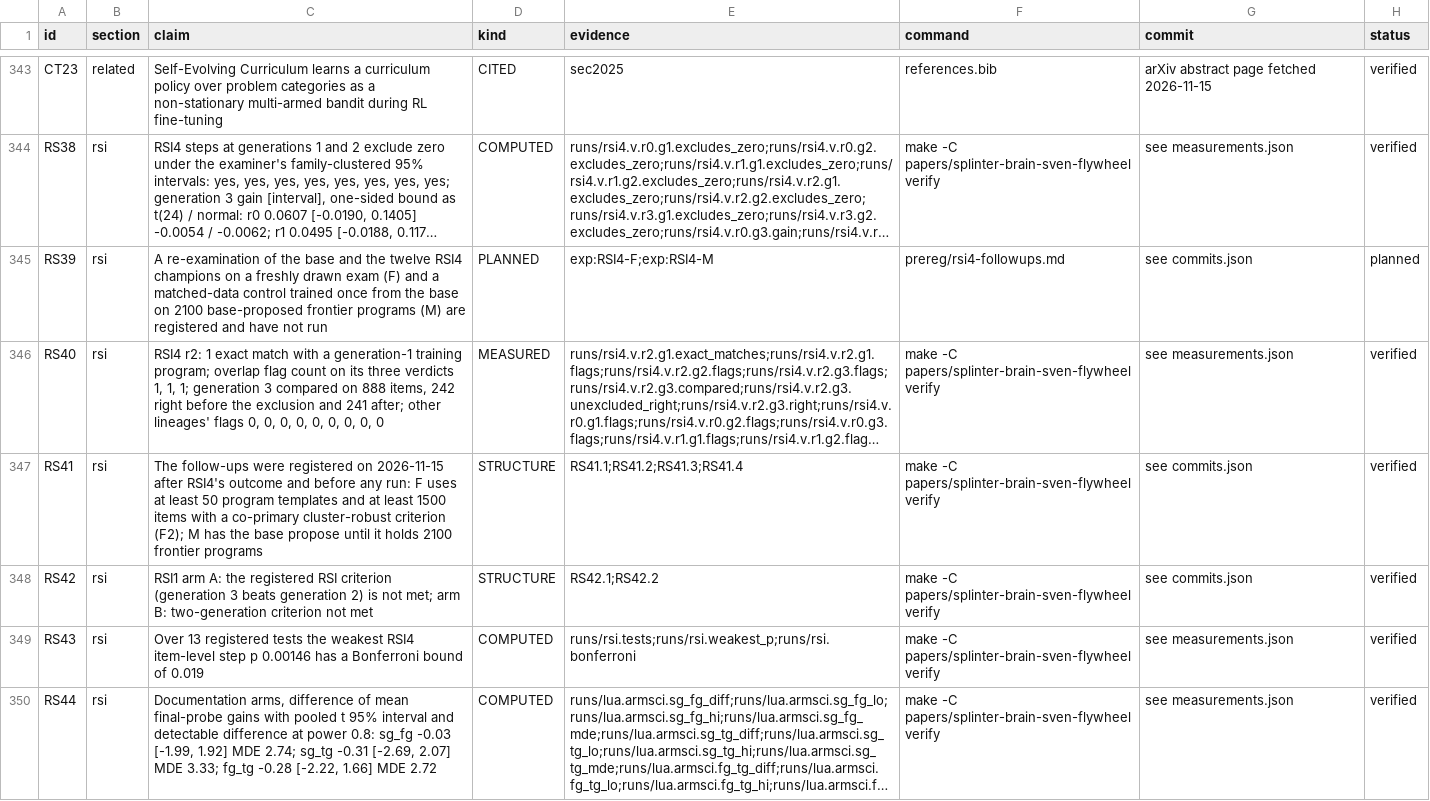
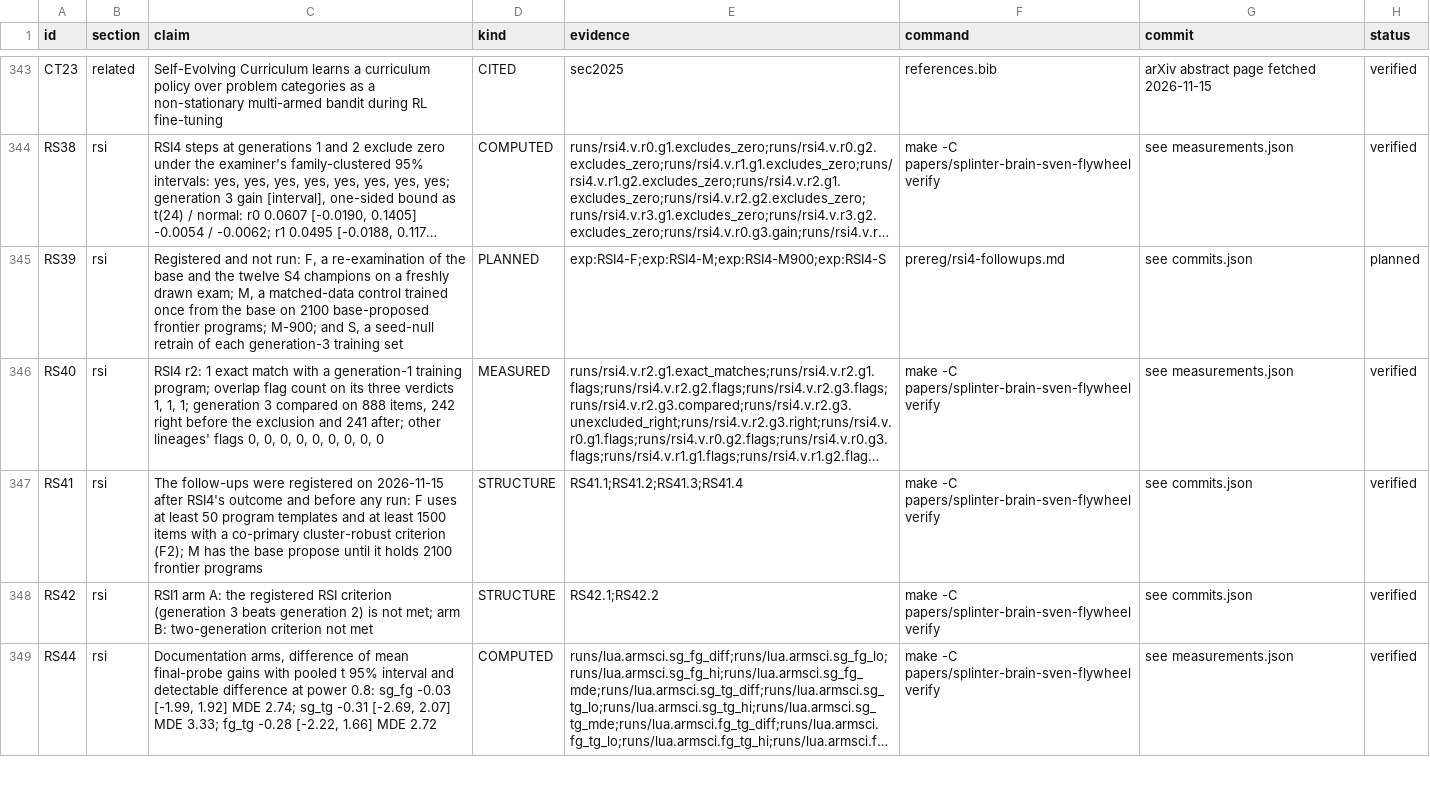
Before and after one commit to swedishembedded/splinter, a CSV file: papers/splinter-brain-sven-flywheel/data/claims.csv, drawn as a sheet; only a part is shown, gaps mark what is left out; long unchanged cells end in …; removed rows and columns are numbered as before the commit, all else as after; the diff covers the shown part only; the diff names each change by its address in the sheet, - before the commit and + after, or states it on an @@ line.

Commit message:
paper: apply the referee report; a ten-page paper on the frontier result, the rest in appendices
Framing: retitled "The Frontier Must Grow" with a subtitle that is true now and
neutral between data volume and a better proposer; the series are S1-S4 (the
registrations' RSI names in one footnote-like sentence); the method is described
as pool-growing self-training by query synthesis with an executable oracle, the
rounds sharing no parameters; "recursive" is reserved for the matched-data
control's outcome, with the four outcomes and what each means. Related work is
repositioned against Haluptzok et al., STaR/ReST-EM, Self-Instruct, Noisy
Student, ExIt (skeleton only), asymmetric self-play, Absolute Zero, STOP,
active learning and curricula, execution prediction and evaluation statistics
(each new entry checked on arXiv or Crossref).

Analyses from the raw records, all ledgered: step 1 is selection-inflated;
churn at step 3 (14-30% of the predecessor's right items lost); dev accuracy on
the learner's unselected dev sets (0.40-0.55 to 0.65-0.73); frontier share of
predicted proposals (84-93%, 61-71%, 47-54%); the gate advanced on net gain and
3 of 12 S4 and 6 of 12 S3 accepted steps failed its own spent alpha; no failed
request; the learner's generator shares no templates with the exam's.

Statistics: three levels of claim (adapter, template, procedure); the clustered
interval stated as the examiner computes it (cluster-robust SE with G/(G-1),
Student t with 24 df), so the third round holds in 1 (two-sided) or 2
(one-sided) of 4 lineages; the Bonferroni sentence is gone; accuracy in percent.

Presentation: abstract of 160 words; the generation cycle is Fig. 1, with an
outcome box and a teaser figure by page 2; Method, Results, earlier series,
other experiments (one paragraph), related work, limitations and
reproducibility in ten pages; the system loop, the system specification,
coding, 27B and documentation experiments, the earlier series in detail and
their limits move to appendices. The registered follow-ups are described as
amended (176baafba) and remain a planned claim; the paper stays a draft.

```diff
--- a/papers/splinter-brain-sven-flywheel/data/claims.csv
+++ b/papers/splinter-brain-sven-flywheel/data/claims.csv
-C345 (claim): A re-examination of the base and the twelve RSI4 champions on a freshly drawn exam (F) and a matched-data control trained once from the base on 2100 base-proposed frontier programs (M) are registered and have not run
+C345 (claim): Registered and not run: F, a re-examination of the base and the twelve S4 champions on a freshly drawn exam; M, a matched-data control trained once from the base on 2100 base-proposed frontier programs; M-900; and S, a seed-null retrain of each generation-3 training set
-E345 (evidence): exp:RSI4-F;exp:RSI4-M
+E345 (evidence): exp:RSI4-F;exp:RSI4-M;exp:RSI4-M900;exp:RSI4-S
-row 349: RS43 | rsi | Over 13 registered tests the weakest RSI4 item-level step p 0.00146 has a Bonferroni bound of 0.019 | COMPUTED | runs/rsi.tests;runs/rsi.weakest_p;runs/rsi.bonferroni | make -C papers/splinter-brain-sven-flywheel verify | see measurements.json | verified
```
Also changed, not shown: 15 added rows elsewhere in this file, 24 other files.
